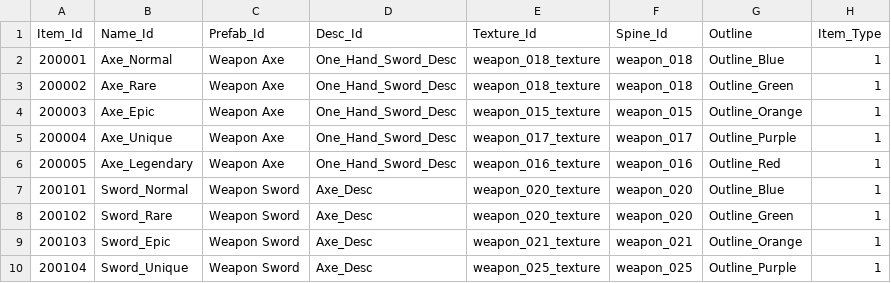
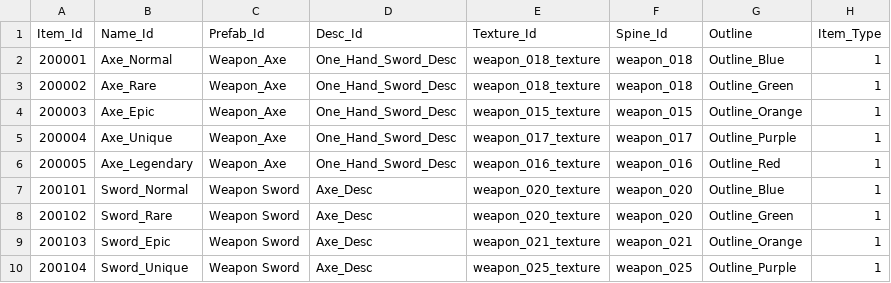
Before and after one commit to qkrkwl6666/TangTangHuru, a CSV file: Assets/08.DataTable/Item.csv, drawn as a sheet; only a part is shown; the diff names each change by its address in the sheet, - before the commit and + after, or states it on an @@ line.

```diff
--- a/Assets/08.DataTable/Item.csv
+++ b/Assets/08.DataTable/Item.csv
-C2:C6 (Prefab_Id): Weapon Axe
+C2:C6 (Prefab_Id): Weapon_Axe
```
Also changed, not shown: 8 other files.
